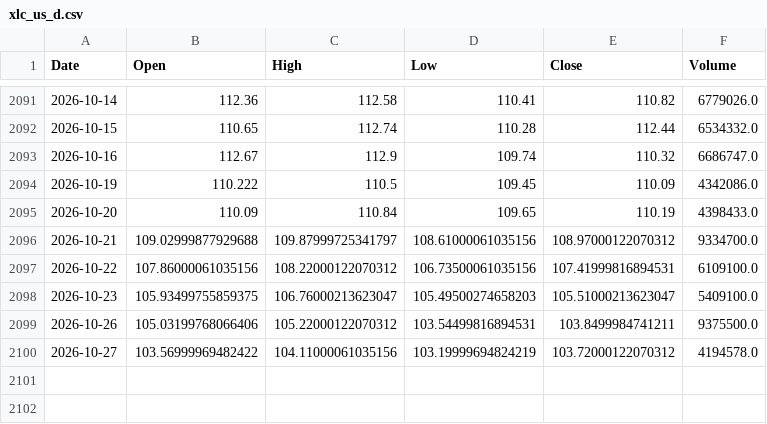
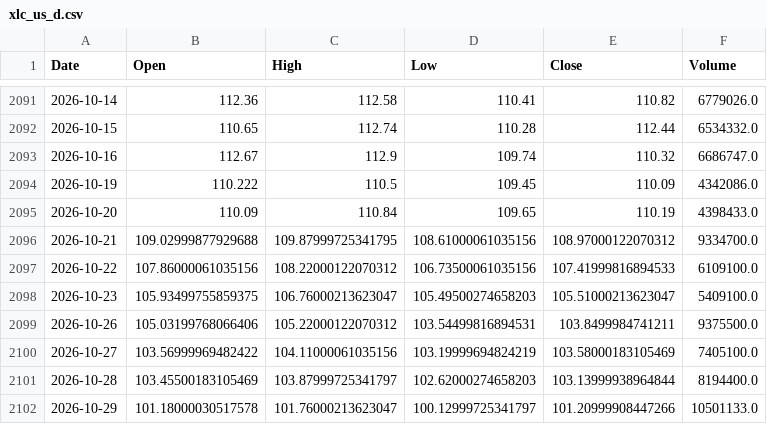
Before and after one commit to jayrpipaliya/projectrotato, a CSV file: raw_csv/xlc_us_d.csv, drawn as a sheet; only a part is shown, gaps mark what is left out.

```diff
--- a/raw_csv/xlc_us_d.csv
+++ b/raw_csv/xlc_us_d.csv
@@ -2095,6 +2095,8 @@ Date,Open,High,Low,Close,Volume
 2026-10-20,110.09,110.84,109.65,110.19,4398433.0
-2026-10-21,109.02999877929688,109.87999725341797,108.61000061035156,108.97000122070312,9334700.0
-2026-10-22,107.86000061035156,108.22000122070312,106.73500061035156,107.41999816894531,6109100.0
+2026-10-21,109.02999877929688,109.87999725341795,108.61000061035156,108.97000122070312,9334700.0
+2026-10-22,107.86000061035156,108.22000122070312,106.73500061035156,107.41999816894533,6109100.0
 2026-10-23,105.93499755859375,106.76000213623047,105.49500274658203,105.51000213623047,5409100.0
 2026-10-26,105.03199768066406,105.22000122070312,103.54499816894531,103.8499984741211,9375500.0
-2026-10-27,103.56999969482422,104.11000061035156,103.19999694824219,103.72000122070312,4194578.0
+2026-10-27,103.56999969482422,104.11000061035156,103.19999694824219,103.58000183105469,7405100.0
+2026-10-28,103.45500183105469,103.87999725341797,102.62000274658203,103.13999938964844,8194400.0
+2026-10-29,101.18000030517578,101.76000213623047,100.12999725341797,101.20999908447266,10501133.0
```
Also changed, not shown: processed_data/iwm_qqq.csv, processed_data/qqq_rsp.csv, 33 other files.
